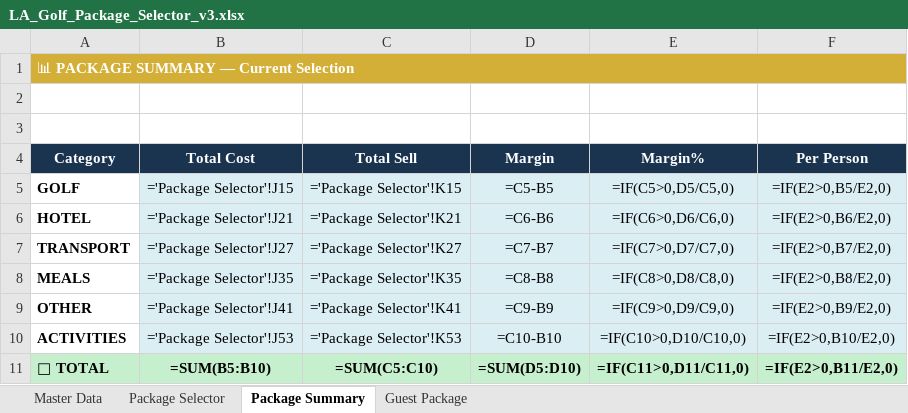
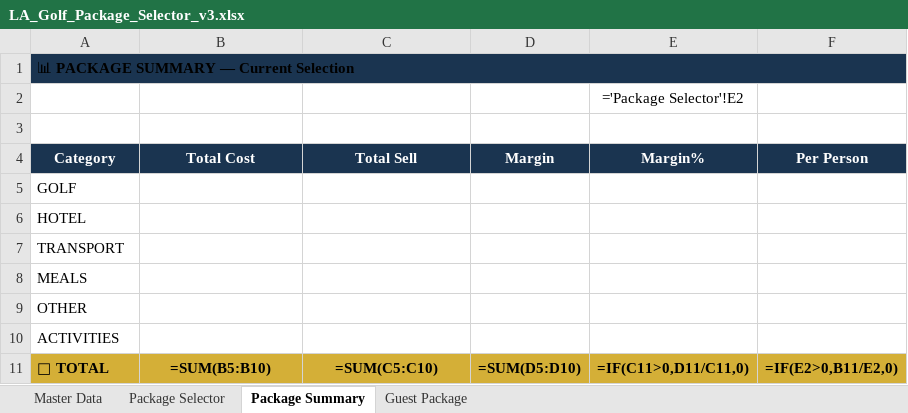
Before and after one commit to heesung2lee/resonateclub.github.io, an Excel workbook: files/LA_Golf_Package_Selector_v3.xlsx, sheet Package Summary, drawn as a sheet; values as stored, in another font and other column widths than the file's, no borders; formulas without a stored value are shown as written; the diff names each change by its address in the sheet, - before the commit and + after, or states it on an @@ line.

```diff
--- a/files/LA_Golf_Package_Selector_v3.xlsx (sheet Package Summary)
+++ b/files/LA_Golf_Package_Selector_v3.xlsx (sheet Package Summary)
@@ A1 fill: #D4AF37 → #1A3450, text colour: #FFFFFF → black @@
-E2 (Margin%): (empty)
+E2 (Margin%): ='Package Selector'!E2
-A5:A10 bold: on
+A5:A10 bold: off
-B5 (Total Cost): ='Package Selector'!J15
+B5 (Total Cost): (empty)
-B5:F10 fill: #DAEEF3
+B5:F10 fill: none
-C5 (Total Sell): ='Package Selector'!K15
+C5 (Total Sell): (empty)
-D5 (Margin): =C5-B5
+D5 (Margin): (empty)
-E5 (Margin%): =IF(C5>0,D5/C5,0)
+E5 (Margin%): (empty)
-F5 (Per Person): =IF(E2>0,B5/E2,0)
+F5 (Per Person): (empty)
-B6 (Total Cost): ='Package Selector'!J21
+B6 (Total Cost): (empty)
-C6 (Total Sell): ='Package Selector'!K21
+C6 (Total Sell): (empty)
-D6 (Margin): =C6-B6
+D6 (Margin): (empty)
-E6 (Margin%): =IF(C6>0,D6/C6,0)
+E6 (Margin%): (empty)
-F6 (Per Person): =IF(E2>0,B6/E2,0)
+F6 (Per Person): (empty)
-B7 (Total Cost): ='Package Selector'!J27
+B7 (Total Cost): (empty)
-C7 (Total Sell): ='Package Selector'!K27
+C7 (Total Sell): (empty)
-D7 (Margin): =C7-B7
+D7 (Margin): (empty)
-E7 (Margin%): =IF(C7>0,D7/C7,0)
+E7 (Margin%): (empty)
-F7 (Per Person): =IF(E2>0,B7/E2,0)
+F7 (Per Person): (empty)
-B8 (Total Cost): ='Package Selector'!J35
+B8 (Total Cost): (empty)
-C8 (Total Sell): ='Package Selector'!K35
+C8 (Total Sell): (empty)
-D8 (Margin): =C8-B8
+D8 (Margin): (empty)
-E8 (Margin%): =IF(C8>0,D8/C8,0)
+E8 (Margin%): (empty)
-F8 (Per Person): =IF(E2>0,B8/E2,0)
+F8 (Per Person): (empty)
-B9 (Total Cost): ='Package Selector'!J41
+B9 (Total Cost): (empty)
-C9 (Total Sell): ='Package Selector'!K41
+C9 (Total Sell): (empty)
-D9 (Margin): =C9-B9
+D9 (Margin): (empty)
-E9 (Margin%): =IF(C9>0,D9/C9,0)
+E9 (Margin%): (empty)
-F9 (Per Person): =IF(E2>0,B9/E2,0)
+F9 (Per Person): (empty)
-B10 (Total Cost): ='Package Selector'!J53
+B10 (Total Cost): (empty)
-C10 (Total Sell): ='Package Selector'!K53
+C10 (Total Sell): (empty)
-D10 (Margin): =C10-B10
+D10 (Margin): (empty)
-E10 (Margin%): =IF(C10>0,D10/C10,0)
+E10 (Margin%): (empty)
-F10 (Per Person): =IF(E2>0,B10/E2,0)
+F10 (Per Person): (empty)
-A11:F11 fill: #C6EFCE
+A11:F11 fill: #D4AF37
```
Also changed, not shown: sheet Master Data, sheet Package Selector, hidden cells, 16 other files.
